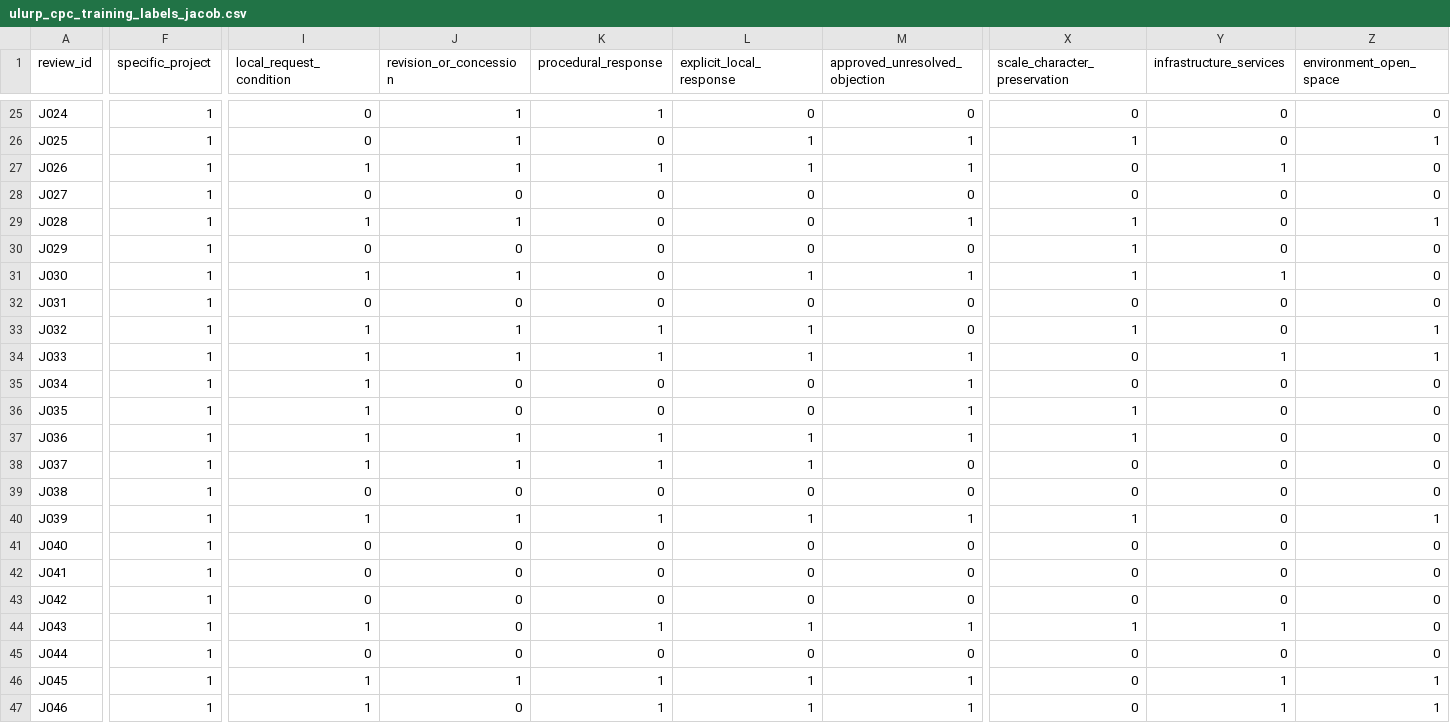
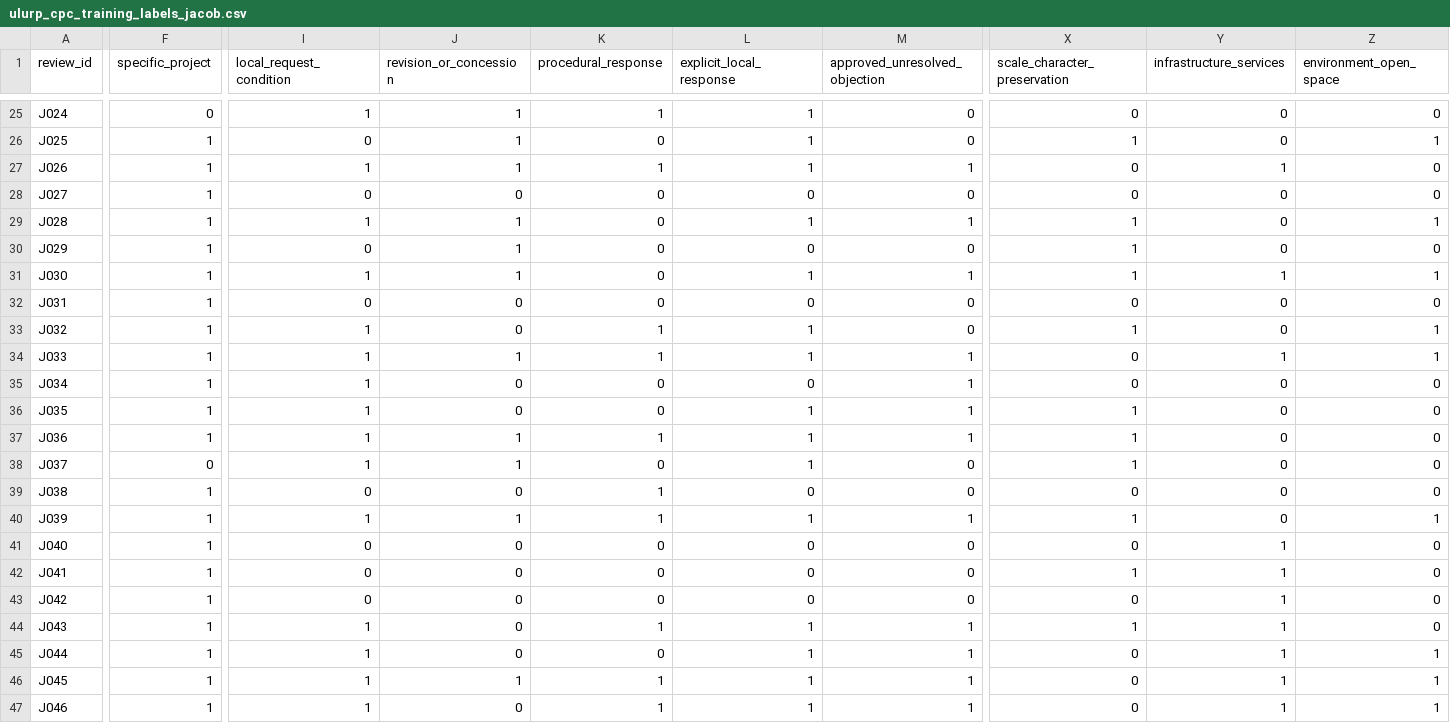
Before and after one commit to JacobHerbstman/nyc_court_case, a CSV file: tasks/record_ulurp_cpc_training_labels/output/ulurp_cpc_training_labels_jacob.csv, drawn as a sheet; only a part is shown, gaps mark what is left out; the diff covers the shown part only; the diff names each change by its address in the sheet, - before the commit and + after, or states it on an @@ line.

```diff
--- a/tasks/record_ulurp_cpc_training_labels/output/ulurp_cpc_training_labels_jacob.csv
+++ b/tasks/record_ulurp_cpc_training_labels/output/ulurp_cpc_training_labels_jacob.csv
-F25 (specific_project): 1
+F25 (specific_project): 0
-I25 (local_request_condition): 0
+I25 (local_request_condition): 1
-L25 (explicit_local_response): 0
+L25 (explicit_local_response): 1
-M26 (approved_unresolved_objection): 1
+M26 (approved_unresolved_objection): 0
-L29 (explicit_local_response): 0
+L29 (explicit_local_response): 1
-J30 (revision_or_concession): 0
+J30 (revision_or_concession): 1
-Z31 (environment_open_space): 0
+Z31 (environment_open_space): 1
-J33 (revision_or_concession): 1
+J33 (revision_or_concession): 0
-L36 (explicit_local_response): 0
+L36 (explicit_local_response): 1
-F38 (specific_project): 1
+F38 (specific_project): 0
-K38 (procedural_response): 1
+K38 (procedural_response): 0
-X38 (scale_character_preservation): 0
+X38 (scale_character_preservation): 1
-K39 (procedural_response): 0
+K39 (procedural_response): 1
-Y41:Y43 (infrastructure_services): 0
+Y41:Y43 (infrastructure_services): 1
-X42 (scale_character_preservation): 0
+X42 (scale_character_preservation): 1
-I45 (local_request_condition): 0
+I45 (local_request_condition): 1
-L45 (explicit_local_response): 0
+L45 (explicit_local_response): 1
-M45 (approved_unresolved_objection): 0
+M45 (approved_unresolved_objection): 1
-Y45 (infrastructure_services): 0
+Y45 (infrastructure_services): 1
-Z45 (environment_open_space): 0
+Z45 (environment_open_space): 1
```
Also changed, not shown: 49 edited cells elsewhere in this file.
